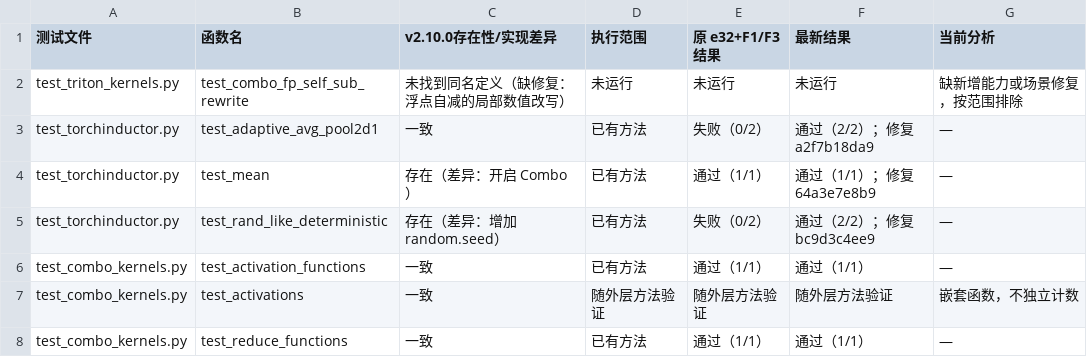
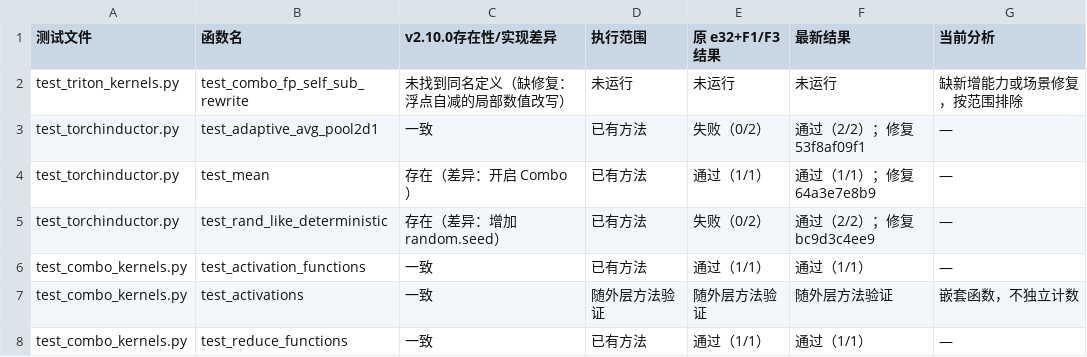
Before and after one commit to limbochao/torch-learn, a CSV file: docs/notes/compiler/codegen/inductor-combo-tests-liulm-v2.10.0-combokernel-dev.csv, drawn as a sheet; only a part is shown.

```diff
--- a/docs/notes/compiler/codegen/inductor-combo-tests-liulm-v2.10.0-combokernel-dev.csv
+++ b/docs/notes/compiler/codegen/inductor-combo-tests-liulm-v2.10.0-combokernel-dev.csv
@@ -2,3 +2,3 @@
 test_triton_kernels.py,test_combo_fp_self_sub_rewrite,未找到同名定义（缺修复：浮点自减的局部数值改写）,未运行,未运行,未运行,缺新增能力或场景修复，按范围排除
-test_torchinductor.py,test_adaptive_avg_pool2d1,一致,已有方法,失败（0/2）,通过（2/2）；修复 a2f7b18da9,—
+test_torchinductor.py,test_adaptive_avg_pool2d1,一致,已有方法,失败（0/2）,通过（2/2）；修复 53f8af09f1,—
 test_torchinductor.py,test_mean,存在（差异：开启 Combo）,已有方法,通过（1/1）,通过（1/1）；修复 64a3e7e8b9,—
```
Also changed, not shown: 44 other files.
